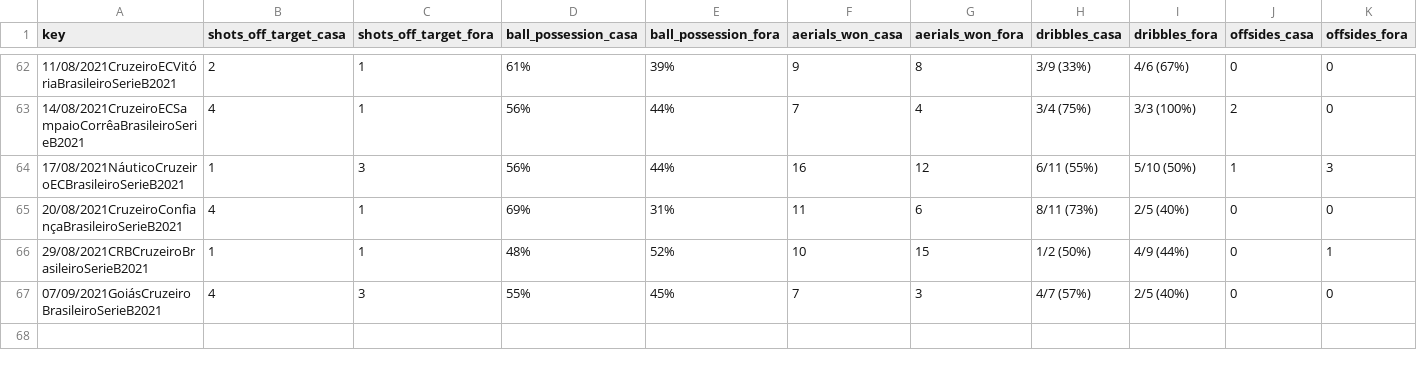
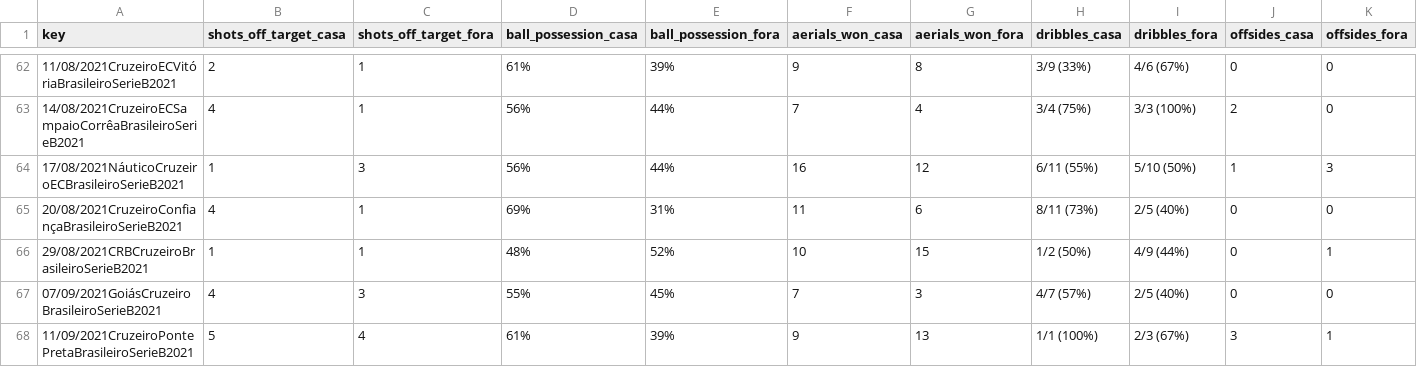
Before and after one commit to otavio-s-s/CruzeiroData, a CSV file: jogos_cruzeiro_1t.csv, drawn as a sheet; only a part is shown, gaps mark what is left out; rows hold the shown columns only; the diff names each change by its address in the sheet, - before the commit and + after, or states it on an @@ line.

Commit message:
Automated update 2021-09-11 15:22:35.368731

```diff
--- a/jogos_cruzeiro_1t.csv
+++ b/jogos_cruzeiro_1t.csv
+row 68: 11/09/2021CruzeiroPontePretaBrasileiroSerieB2021 | 5 | 4 | 61% | 39% | 9 | 13 | 1/1 (100%) | 2/3 (67%) | 3 | 1
```
